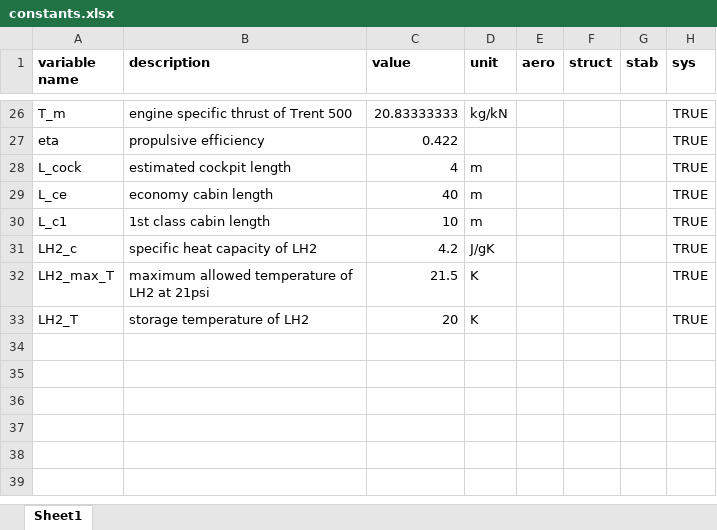
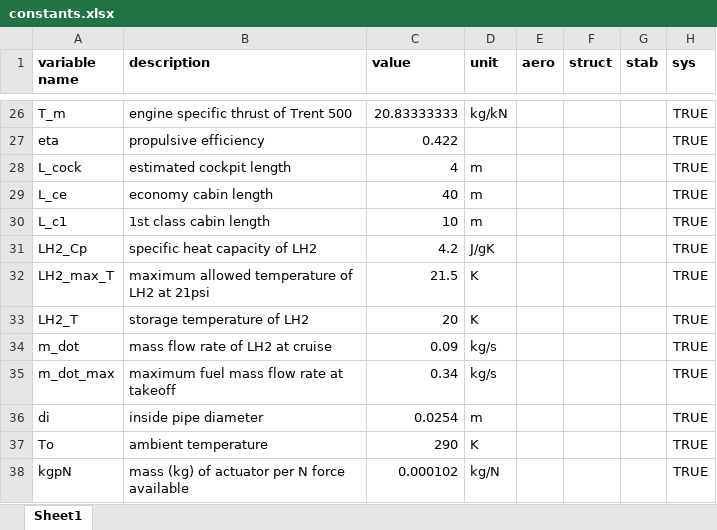
Before and after one commit to engineerjai/MDOHPCA, an Excel workbook: constants.xlsx, sheet Sheet1, drawn as a sheet; only a part is shown, gaps mark what is left out; values as stored, in another font and other column widths than the file's, no borders; table styles not drawn; the diff names each change by its address in the sheet, - before the commit and + after, or states it on an @@ line.

Commit message:
added systems analyses
all analyses written up with inputs and outputs available to connect to

```diff
--- a/constants.xlsx (sheet Sheet1)
+++ b/constants.xlsx (sheet Sheet1)
-A31 (variable name): LH2_c
+A31 (variable name): LH2_Cp
+row 34: m_dot | mass flow rate of LH2 at cruise | 0.09 | kg/s |  |  |  | TRUE
+row 35: m_dot_max | maximum fuel mass flow rate at takeoff | 0.34 | kg/s |  |  |  | TRUE
+row 36: di | inside pipe diameter | 0.0254 | m |  |  |  | TRUE
+row 37: To | ambient temperature | 290 | K |  |  |  | TRUE
+row 38: kgpN | mass (kg) of actuator per N force available | 0.000102 | kg/N |  |  |  | TRUE
```
Also changed, not shown: 4 other files.
